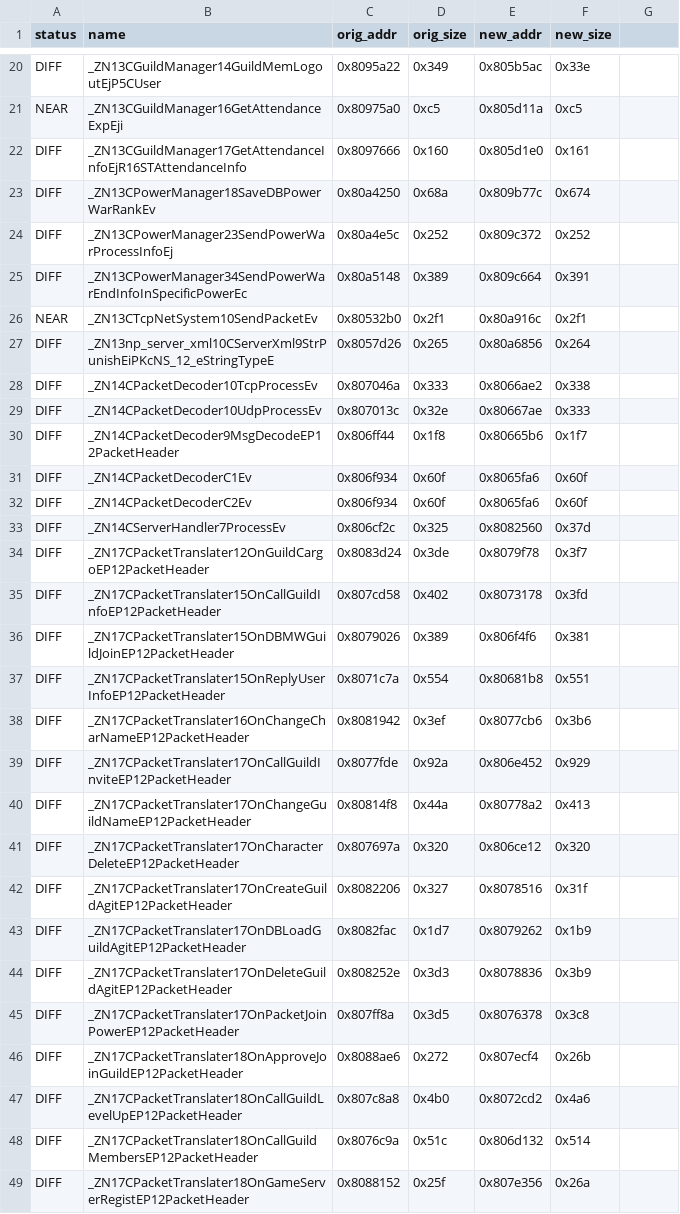
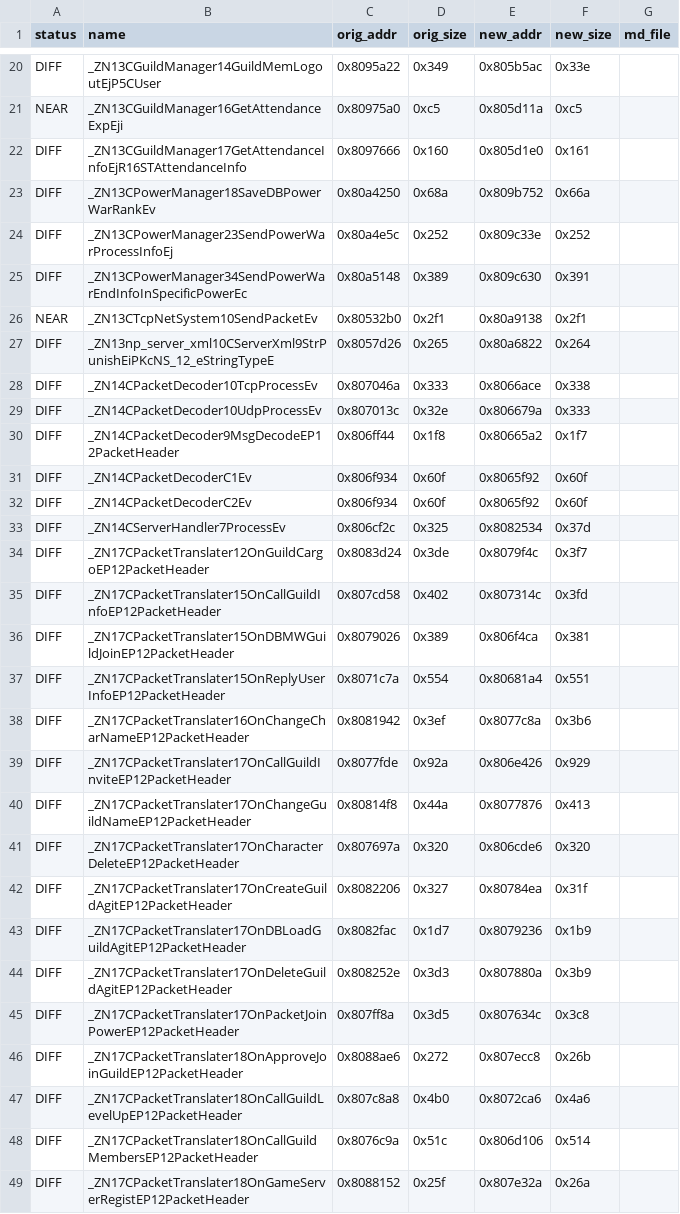
Before and after one commit to LoyieKing/dnf_workspace, a TSV file: dnf_decompile/function_reports/guild/manifest.tsv, drawn as a sheet; only a part is shown, gaps mark what is left out; the diff covers the shown part only.

```diff
--- a/dnf_decompile/function_reports/guild/manifest.tsv
+++ b/dnf_decompile/function_reports/guild/manifest.tsv
@@ -1 +1 @@
-status	name	orig_addr	orig_size	new_addr	new_size
+status	name	orig_addr	orig_size	new_addr	new_size	md_file
@@ -22,28 +22,28 @@ NEAR	_ZN13CGuildManager16GetAttendanceExpEji	0x80975a0	0xc5	0x805d11a	0xc5
 DIFF	_ZN13CGuildManager17GetAttendanceInfoEjR16STAttendanceInfo	0x8097666	0x160	0x805d1e0	0x161
-DIFF	_ZN13CPowerManager18SaveDBPowerWarRankEv	0x80a4250	0x68a	0x809b77c	0x674
-DIFF	_ZN13CPowerManager23SendPowerWarProcessInfoEj	0x80a4e5c	0x252	0x809c372	0x252
-DIFF	_ZN13CPowerManager34SendPowerWarEndInfoInSpecificPowerEc	0x80a5148	0x389	0x809c664	0x391
-NEAR	_ZN13CTcpNetSystem10SendPacketEv	0x80532b0	0x2f1	0x80a916c	0x2f1
-DIFF	_ZN13np_server_xml10CServerXml9StrPunishEiPKcNS_12_eStringTypeE	0x8057d26	0x265	0x80a6856	0x264
-DIFF	_ZN14CPacketDecoder10TcpProcessEv	0x807046a	0x333	0x8066ae2	0x338
-DIFF	_ZN14CPacketDecoder10UdpProcessEv	0x807013c	0x32e	0x80667ae	0x333
-DIFF	_ZN14CPacketDecoder9MsgDecodeEP12PacketHeader	0x806ff44	0x1f8	0x80665b6	0x1f7
-DIFF	_ZN14CPacketDecoderC1Ev	0x806f934	0x60f	0x8065fa6	0x60f
-DIFF	_ZN14CPacketDecoderC2Ev	0x806f934	0x60f	0x8065fa6	0x60f
-DIFF	_ZN14CServerHandler7ProcessEv	0x806cf2c	0x325	0x8082560	0x37d
-DIFF	_ZN17CPacketTranslater12OnGuildCargoEP12PacketHeader	0x8083d24	0x3de	0x8079f78	0x3f7
-DIFF	_ZN17CPacketTranslater15OnCallGuildInfoEP12PacketHeader	0x807cd58	0x402	0x8073178	0x3fd
-DIFF	_ZN17CPacketTranslater15OnDBMWGuildJoinEP12PacketHeader	0x8079026	0x389	0x806f4f6	0x381
-DIFF	_ZN17CPacketTranslater15OnReplyUserInfoEP12PacketHeader	0x8071c7a	0x554	0x80681b8	0x551
-DIFF	_ZN17CPacketTranslater16OnChangeCharNameEP12PacketHeader	0x8081942	0x3ef	0x8077cb6	0x3b6
-DIFF	_ZN17CPacketTranslater17OnCallGuildInviteEP12PacketHeader	0x8077fde	0x92a	0x806e452	0x929
-DIFF	_ZN17CPacketTranslater17OnChangeGuildNameEP12PacketHeader	0x80814f8	0x44a	0x80778a2	0x413
-DIFF	_ZN17CPacketTranslater17OnCharacterDeleteEP12PacketHeader	0x807697a	0x320	0x806ce12	0x320
-DIFF	_ZN17CPacketTranslater17OnCreateGuildAgitEP12PacketHeader	0x8082206	0x327	0x8078516	0x31f
-DIFF	_ZN17CPacketTranslater17OnDBLoadGuildAgitEP12PacketHeader	0x8082fac	0x1d7	0x8079262	0x1b9
-DIFF	_ZN17CPacketTranslater17OnDeleteGuildAgitEP12PacketHeader	0x808252e	0x3d3	0x8078836	0x3b9
-DIFF	_ZN17CPacketTranslater17OnPacketJoinPowerEP12PacketHeader	0x807ff8a	0x3d5	0x8076378	0x3c8
-DIFF	_ZN17CPacketTranslater18OnApproveJoinGuildEP12PacketHeader	0x8088ae6	0x272	0x807ecf4	0x26b
-DIFF	_ZN17CPacketTranslater18OnCallGuildLevelUpEP12PacketHeader	0x807c8a8	0x4b0	0x8072cd2	0x4a6
-DIFF	_ZN17CPacketTranslater18OnCallGuildMembersEP12PacketHeader	0x8076c9a	0x51c	0x806d132	0x514
-DIFF	_ZN17CPacketTranslater18OnGameServerRegistEP12PacketHeader	0x8088152	0x25f	0x807e356	0x26a
+DIFF	_ZN13CPowerManager18SaveDBPowerWarRankEv	0x80a4250	0x68a	0x809b752	0x66a
+DIFF	_ZN13CPowerManager23SendPowerWarProcessInfoEj	0x80a4e5c	0x252	0x809c33e	0x252
+DIFF	_ZN13CPowerManager34SendPowerWarEndInfoInSpecificPowerEc	0x80a5148	0x389	0x809c630	0x391
+NEAR	_ZN13CTcpNetSystem10SendPacketEv	0x80532b0	0x2f1	0x80a9138	0x2f1
+DIFF	_ZN13np_server_xml10CServerXml9StrPunishEiPKcNS_12_eStringTypeE	0x8057d26	0x265	0x80a6822	0x264
+DIFF	_ZN14CPacketDecoder10TcpProcessEv	0x807046a	0x333	0x8066ace	0x338
+DIFF	_ZN14CPacketDecoder10UdpProcessEv	0x807013c	0x32e	0x806679a	0x333
+DIFF	_ZN14CPacketDecoder9MsgDecodeEP12PacketHeader	0x806ff44	0x1f8	0x80665a2	0x1f7
+DIFF	_ZN14CPacketDecoderC1Ev	0x806f934	0x60f	0x8065f92	0x60f
+DIFF	_ZN14CPacketDecoderC2Ev	0x806f934	0x60f	0x8065f92	0x60f
+DIFF	_ZN14CServerHandler7ProcessEv	0x806cf2c	0x325	0x8082534	0x37d
+DIFF	_ZN17CPacketTranslater12OnGuildCargoEP12PacketHeader	0x8083d24	0x3de	0x8079f4c	0x3f7
+DIFF	_ZN17CPacketTranslater15OnCallGuildInfoEP12PacketHeader	0x807cd58	0x402	0x807314c	0x3fd
+DIFF	_ZN17CPacketTranslater15OnDBMWGuildJoinEP12PacketHeader	0x8079026	0x389	0x806f4ca	0x381
+DIFF	_ZN17CPacketTranslater15OnReplyUserInfoEP12PacketHeader	0x8071c7a	0x554	0x80681a4	0x551
+DIFF	_ZN17CPacketTranslater16OnChangeCharNameEP12PacketHeader	0x8081942	0x3ef	0x8077c8a	0x3b6
+DIFF	_ZN17CPacketTranslater17OnCallGuildInviteEP12PacketHeader	0x8077fde	0x92a	0x806e426	0x929
+DIFF	_ZN17CPacketTranslater17OnChangeGuildNameEP12PacketHeader	0x80814f8	0x44a	0x8077876	0x413
+DIFF	_ZN17CPacketTranslater17OnCharacterDeleteEP12PacketHeader	0x807697a	0x320	0x806cde6	0x320
+DIFF	_ZN17CPacketTranslater17OnCreateGuildAgitEP12PacketHeader	0x8082206	0x327	0x80784ea	0x31f
+DIFF	_ZN17CPacketTranslater17OnDBLoadGuildAgitEP12PacketHeader	0x8082fac	0x1d7	0x8079236	0x1b9
+DIFF	_ZN17CPacketTranslater17OnDeleteGuildAgitEP12PacketHeader	0x808252e	0x3d3	0x807880a	0x3b9
+DIFF	_ZN17CPacketTranslater17OnPacketJoinPowerEP12PacketHeader	0x807ff8a	0x3d5	0x807634c	0x3c8
+DIFF	_ZN17CPacketTranslater18OnApproveJoinGuildEP12PacketHeader	0x8088ae6	0x272	0x807ecc8	0x26b
+DIFF	_ZN17CPacketTranslater18OnCallGuildLevelUpEP12PacketHeader	0x807c8a8	0x4b0	0x8072ca6	0x4a6
+DIFF	_ZN17CPacketTranslater18OnCallGuildMembersEP12PacketHeader	0x8076c9a	0x51c	0x806d106	0x514
+DIFF	_ZN17CPacketTranslater18OnGameServerRegistEP12PacketHeader	0x8088152	0x25f	0x807e32a	0x26a
```
Also changed, not shown: 1 added row, 1 removed row and 86 edited cells elsewhere in this file, 8 other files.
